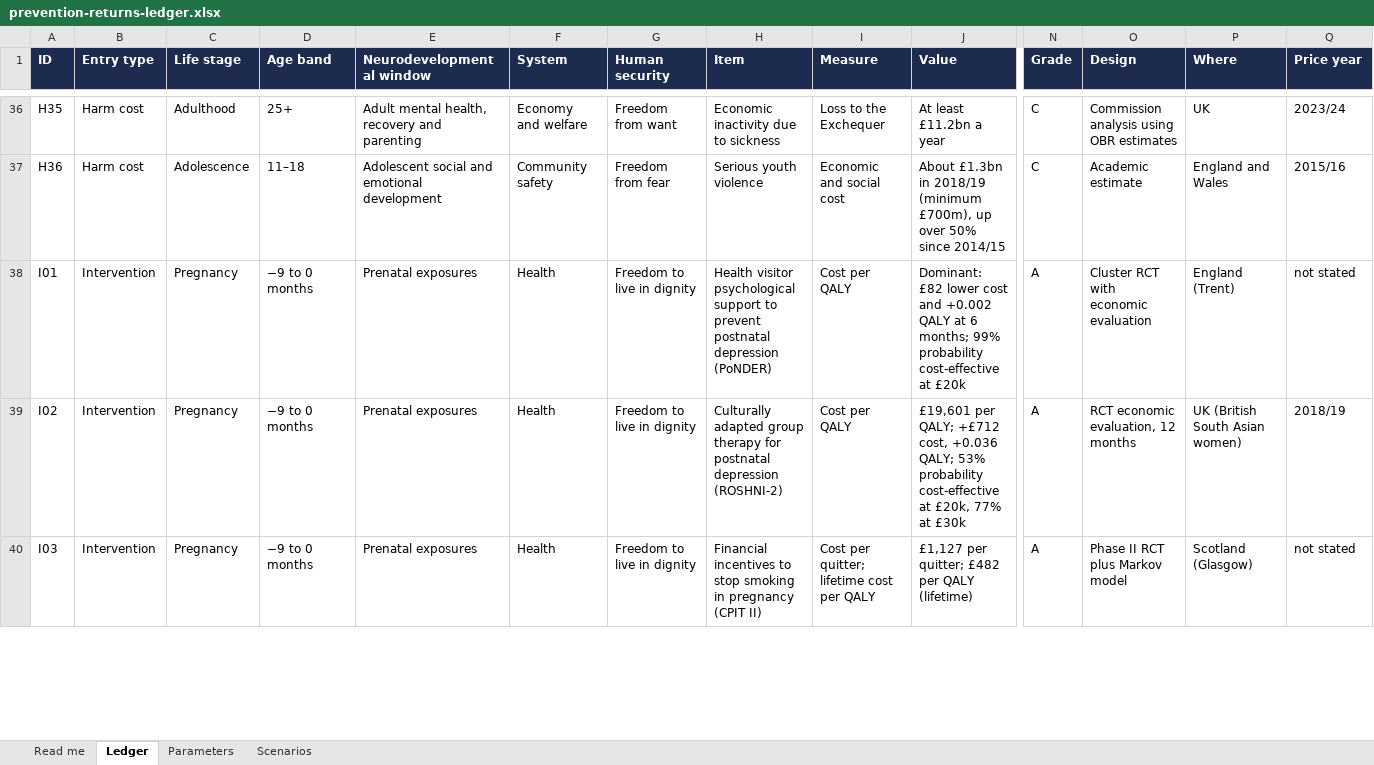
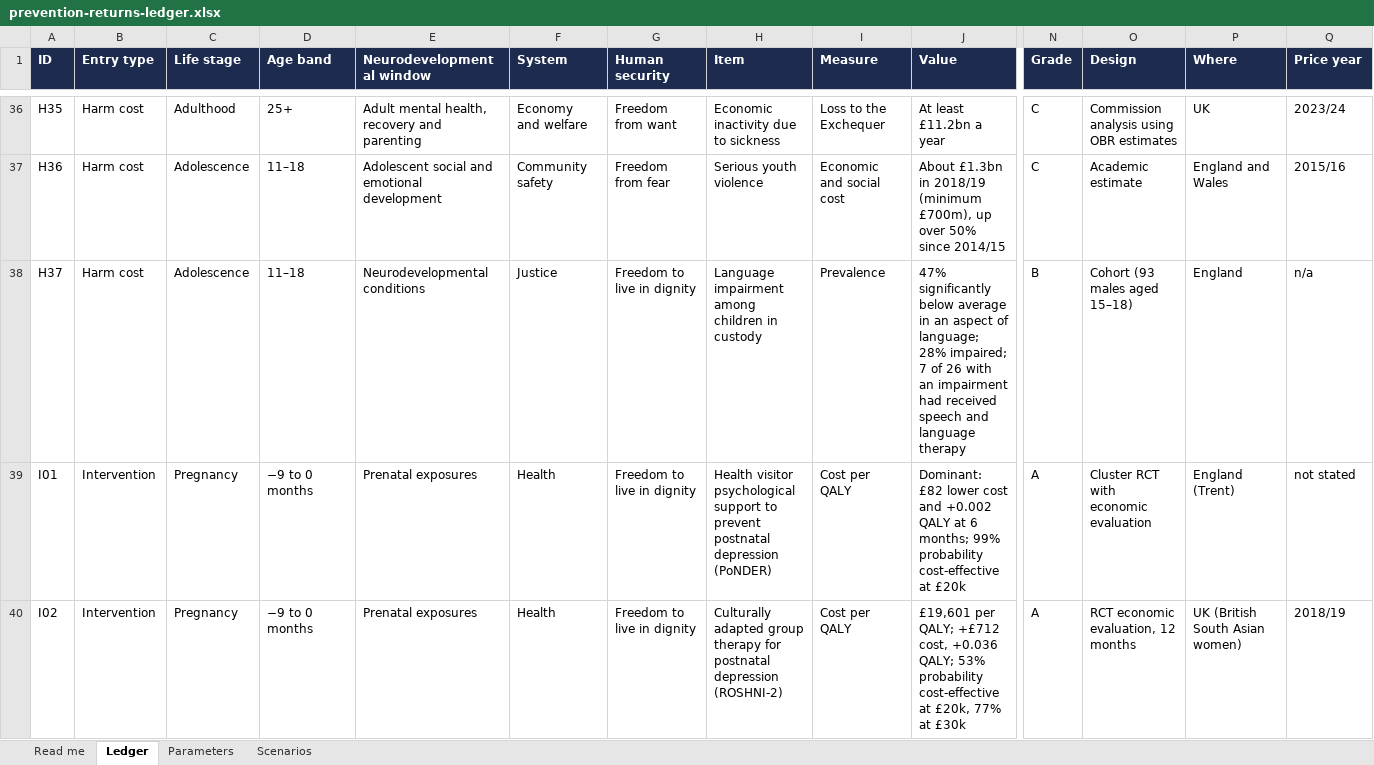
Before and after one commit to SGilr/prevention-costs, an Excel workbook: public/downloads/prevention-returns-ledger.xlsx, sheet Ledger, drawn as a sheet; only a part is shown, gaps mark what is left out; the shorter side is filled out with more unchanged rows; values as stored, in another font and other column widths than the file's, no borders; charts and pictures not drawn; rows hold the shown columns only; the diff names each change by its address in the sheet, - before the commit and + after, or states it on an @@ line.

```diff
--- a/public/downloads/prevention-returns-ledger.xlsx (sheet Ledger)
+++ b/public/downloads/prevention-returns-ledger.xlsx (sheet Ledger)
+row 38: H37 | Harm cost | Adolescence | 11–18 | Neurodevelopmental conditions | Justice | Freedom to live in dignity | Language impairment among children in custody | Prevalence | 47% significantly below average in an aspect of language; 28% impaired; 7 of 26 with an impairment had received speech and language therapy | B | Cohort (93 males aged 15–18) | England | n/a
```
Also changed, not shown: 3 other files.
